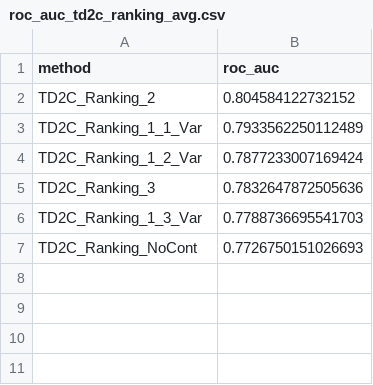
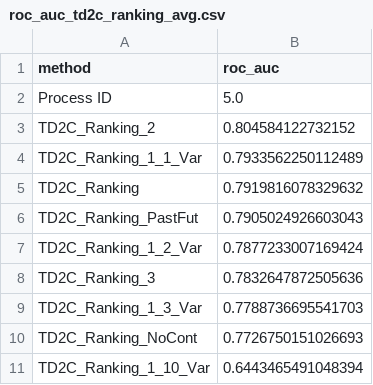
Before and after one commit to jacopoUCL/td2c, a CSV file: notebooks/contributions/td2c_extesions/results/metrics/roc_auc_td2c_ranking_avg.csv, drawn as a sheet.

```diff
--- a/notebooks/contributions/td2c_extesions/results/metrics/roc_auc_td2c_ranking_avg.csv
+++ b/notebooks/contributions/td2c_extesions/results/metrics/roc_auc_td2c_ranking_avg.csv
@@ -1,4 +1,7 @@
 method,roc_auc
+Process ID,5.0
 TD2C_Ranking_2,0.804584122732152
 TD2C_Ranking_1_1_Var,0.7933562250112489
+TD2C_Ranking,0.7919816078329632
+TD2C_Ranking_PastFut,0.7905024926603043
 TD2C_Ranking_1_2_Var,0.7877233007169424
@@ -7 +10,2 @@ TD2C_Ranking_1_3_Var,0.7788736695541703
 TD2C_Ranking_NoCont,0.7726750151026693
+TD2C_Ranking_1_10_Var,0.6443465491048394
```
Also changed, not shown: notebooks/contributions/td2c_extesions/results/metrics/f1_td2c_ranking.csv, notebooks/contributions/td2c_extesions/results/metrics/f1_td2c_ranking_avg.csv, 30 other files.
